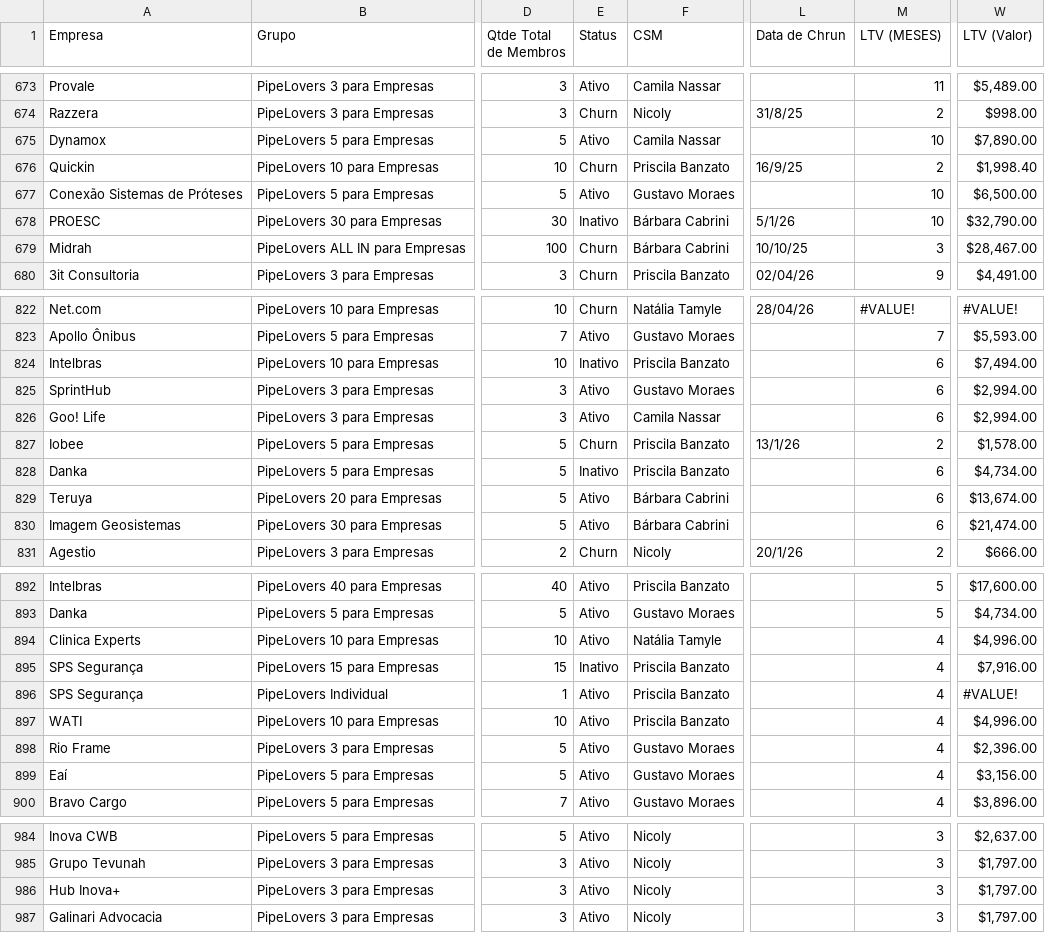
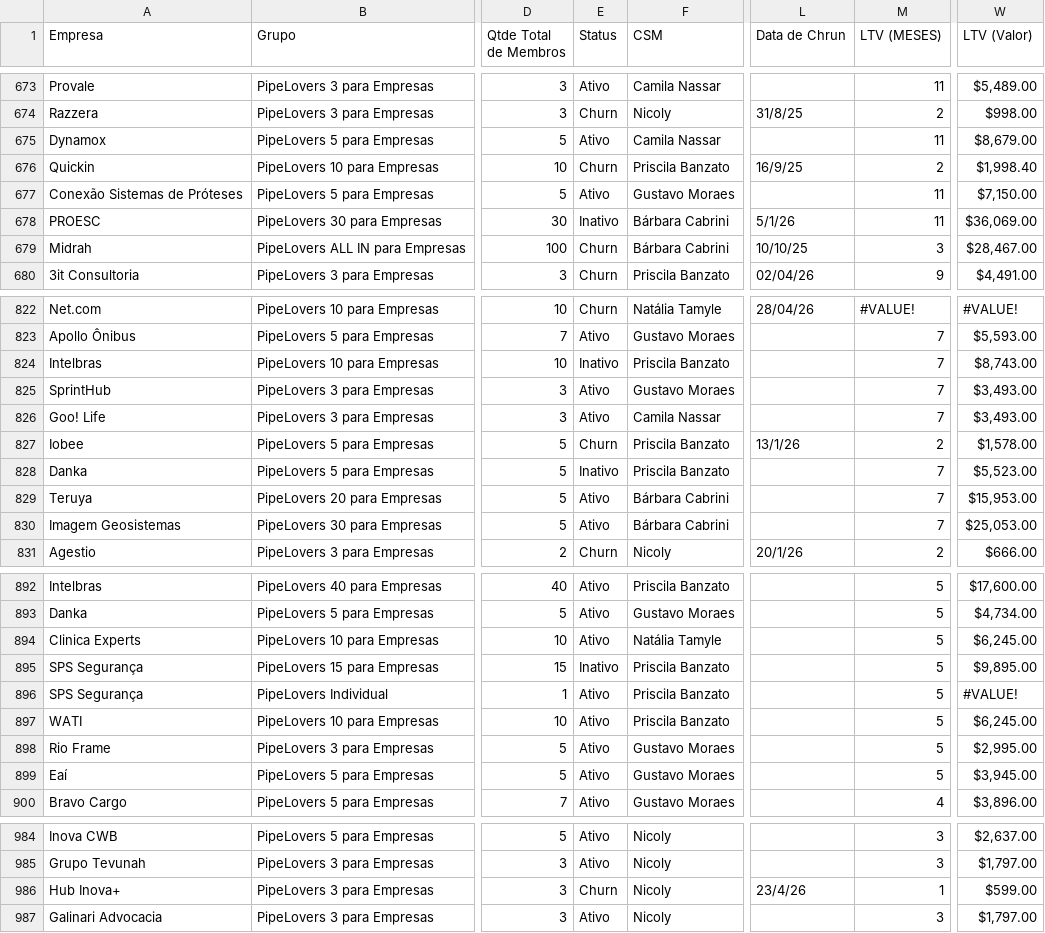
Before and after one commit to guiweissbock-cpu/pipelovers-engajamento, a CSV file: clientes.csv, drawn as a sheet; only a part is shown, gaps mark what is left out; the diff covers the shown part only; the diff names each change by its address in the sheet, - before the commit and + after, or states it on an @@ line.

```diff
--- a/clientes.csv
+++ b/clientes.csv
-M675 (LTV (MESES)): 10
+M675 (LTV (MESES)): 11
-W675 (LTV (Valor)): $7,890.00
+W675 (LTV (Valor)): $8,679.00
-M677:M678 (LTV (MESES)): 10
+M677:M678 (LTV (MESES)): 11
-W677 (LTV (Valor)): $6,500.00
+W677 (LTV (Valor)): $7,150.00
-W678 (LTV (Valor)): $32,790.00
+W678 (LTV (Valor)): $36,069.00
-M824:M826 (LTV (MESES)): 6
+M824:M826 (LTV (MESES)): 7
-W824 (LTV (Valor)): $7,494.00
+W824 (LTV (Valor)): $8,743.00
-W825:W826 (LTV (Valor)): $2,994.00
+W825:W826 (LTV (Valor)): $3,493.00
-M828:M830 (LTV (MESES)): 6
+M828:M830 (LTV (MESES)): 7
-W828 (LTV (Valor)): $4,734.00
+W828 (LTV (Valor)): $5,523.00
-W829 (LTV (Valor)): $13,674.00
+W829 (LTV (Valor)): $15,953.00
-W830 (LTV (Valor)): $21,474.00
+W830 (LTV (Valor)): $25,053.00
-M894:M899 (LTV (MESES)): 4
+M894:M899 (LTV (MESES)): 5
-W894 (LTV (Valor)): $4,996.00
+W894 (LTV (Valor)): $6,245.00
-W895 (LTV (Valor)): $7,916.00
+W895 (LTV (Valor)): $9,895.00
-W897 (LTV (Valor)): $4,996.00
+W897 (LTV (Valor)): $6,245.00
-W898 (LTV (Valor)): $2,396.00
+W898 (LTV (Valor)): $2,995.00
-W899 (LTV (Valor)): $3,156.00
+W899 (LTV (Valor)): $3,945.00
-E986 (Status): Ativo
+E986 (Status): Churn
-L986 (Data de Chrun): (empty)
+L986 (Data de Chrun): 23/4/26
-M986 (LTV (MESES)): 3
+M986 (LTV (MESES)): 1
-W986 (LTV (Valor)): $1,797.00
+W986 (LTV (Valor)): $599.00
```
Also changed, not shown: 18 edited cells elsewhere in this file, nao_iniciou.csv, usuarios.csv.
